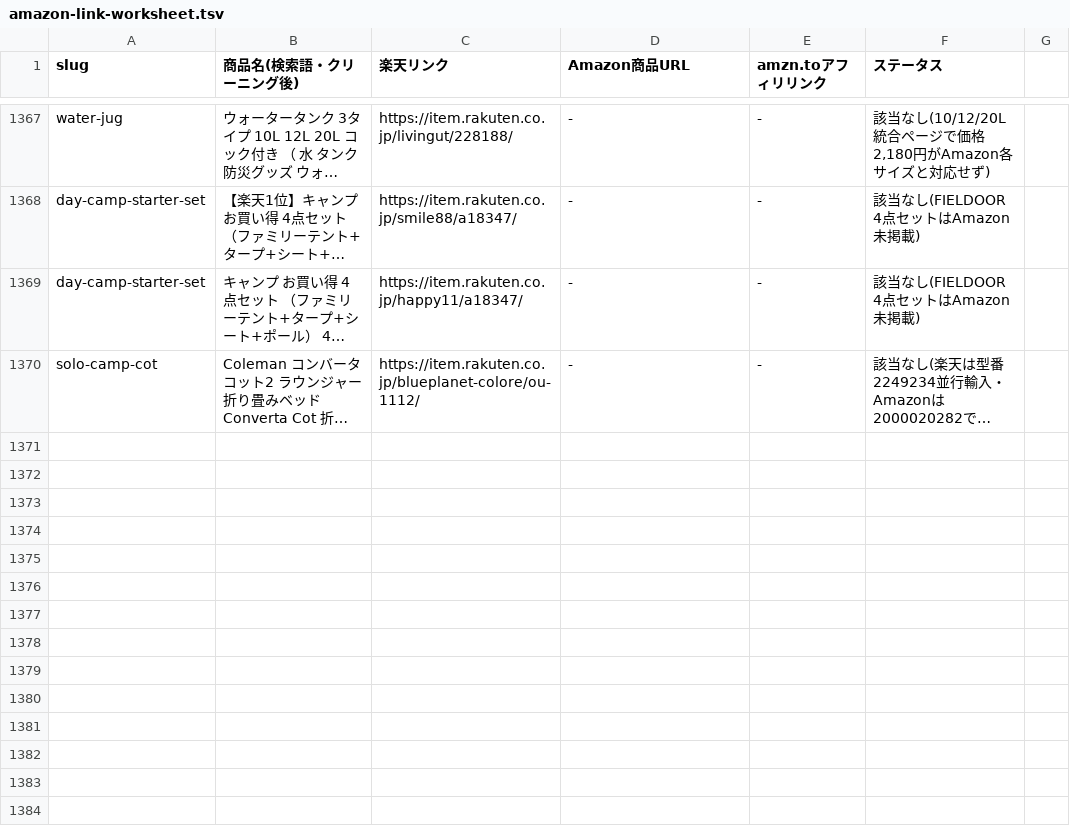
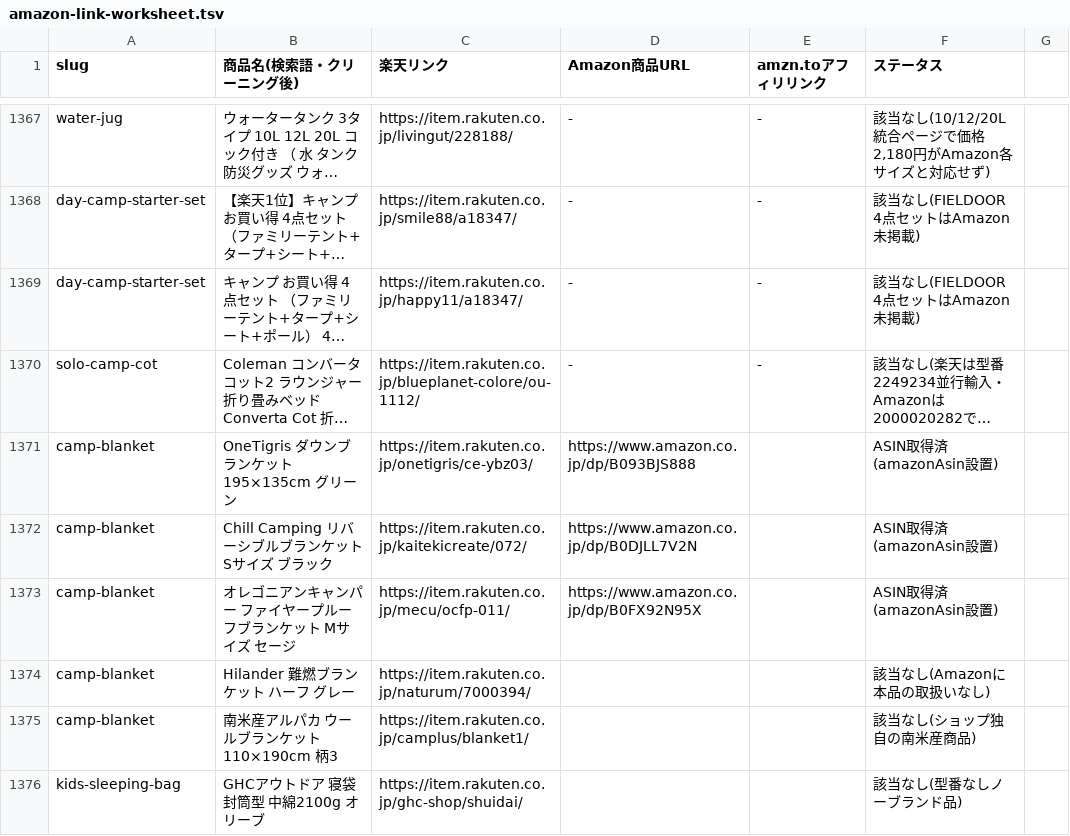
Before and after one commit to tanoue-boop/camp-kit-guide, a TSV file: _file/amazon-link-worksheet.tsv, drawn as a sheet; only a part is shown, gaps mark what is left out; long unchanged cells end in …; the diff names each change by its address in the sheet, - before the commit and + after, or states it on an @@ line.

```diff
--- a/_file/amazon-link-worksheet.tsv
+++ b/_file/amazon-link-worksheet.tsv
+row 1371: camp-blanket | OneTigris ダウンブランケット 195×135cm グリーン | https://item.rakuten.co.jp/onetigris/ce-ybz03/ | https://www.amazon.co.jp/dp/B093BJS888 |  | ASIN取得済(amazonAsin設置)
+row 1372: camp-blanket | Chill Camping リバーシブルブランケット Sサイズ ブラック | https://item.rakuten.co.jp/kaitekicreate/072/ | https://www.amazon.co.jp/dp/B0DJLL7V2N |  | ASIN取得済(amazonAsin設置)
+row 1373: camp-blanket | オレゴニアンキャンパー ファイヤープルーフブランケット Mサイズ セージ | https://item.rakuten.co.jp/mecu/ocfp-011/ | https://www.amazon.co.jp/dp/B0FX92N95X |  | ASIN取得済(amazonAsin設置)
+row 1374: camp-blanket | Hilander 難燃ブランケット ハーフ グレー | https://item.rakuten.co.jp/naturum/7000394/ |  |  | 該当なし(Amazonに本品の取扱いなし)
+row 1375: camp-blanket | 南米産アルパカ ウールブランケット 110×190cm 柄3 | https://item.rakuten.co.jp/camplus/blanket1/ |  |  | 該当なし(ショップ独自の南米産商品)
+row 1376: kids-sleeping-bag | GHCアウトドア 寝袋 封筒型 中綿2100g オリーブ | https://item.rakuten.co.jp/ghc-shop/shuidai/ |  |  | 該当なし(型番なしノーブランド品)
```
Also changed, not shown: _file/amazon-backfill-state.tsv, _file/article-fix-backlog.tsv, 10 other files.
